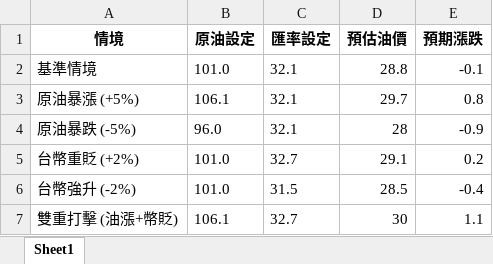
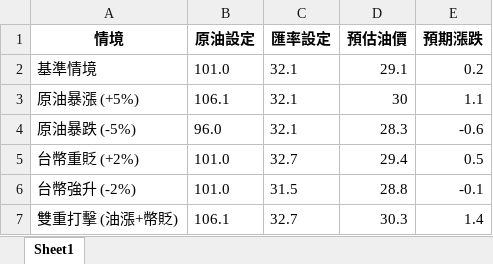
Before and after one commit to t2wqr27-tech/oil-price-prediction, an Excel workbook: 週五精準預測成果/SENSITIVITY_ANALYSIS.xlsx, sheet Sheet1, drawn as a sheet; values as stored, in another font and other column widths than the file's, no borders; the diff names each change by its address in the sheet, - before the commit and + after, or states it on an @@ line.

```diff
--- a/週五精準預測成果/SENSITIVITY_ANALYSIS.xlsx (sheet Sheet1)
+++ b/週五精準預測成果/SENSITIVITY_ANALYSIS.xlsx (sheet Sheet1)
-D2 (預估油價): 28.8
+D2 (預估油價): 29.1
-E2 (預期漲跌): -0.1
+E2 (預期漲跌): 0.2
-D3 (預估油價): 29.7
+D3 (預估油價): 30
-E3 (預期漲跌): 0.8
+E3 (預期漲跌): 1.1
-D4 (預估油價): 28
+D4 (預估油價): 28.3
-E4 (預期漲跌): -0.9
+E4 (預期漲跌): -0.6
-D5 (預估油價): 29.1
+D5 (預估油價): 29.4
-E5 (預期漲跌): 0.2
+E5 (預期漲跌): 0.5
-D6 (預估油價): 28.5
+D6 (預估油價): 28.8
-E6 (預期漲跌): -0.4
+E6 (預期漲跌): -0.1
-D7 (預估油價): 30
+D7 (預估油價): 30.3
-E7 (預期漲跌): 1.1
+E7 (預期漲跌): 1.4
```
Also changed, not shown: data/features_realtime.xlsx, 週五精準預測成果/FINAL_DECISION.xlsx, 19 other files.
